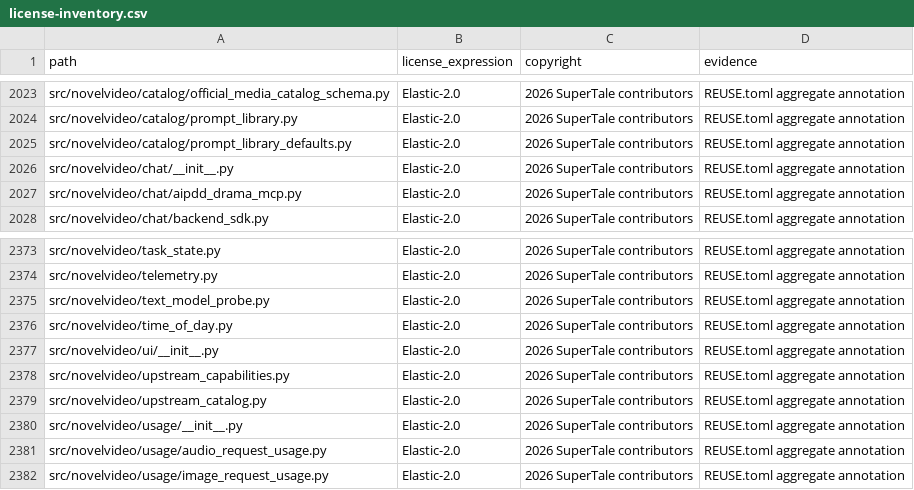
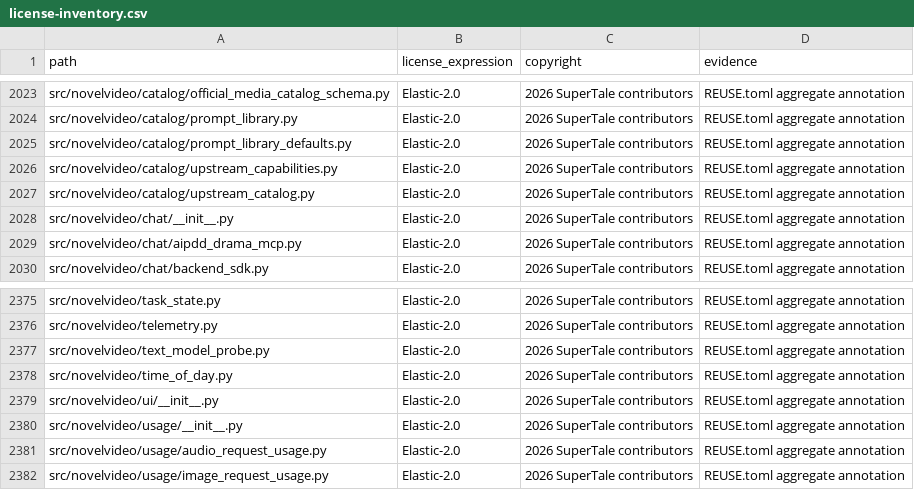
Before and after one commit to liujh0729-jpg/aipdd-drama-agent, a CSV file: license-inventory.csv, drawn as a sheet; only a part is shown, gaps mark what is left out.

Commit message:
refactor(arch): fold upstream channel-catalog modules into novelvideo.catalog
Move upstream_catalog and upstream_capabilities into the existing catalog/
domain (they are the 'channel catalog' the model-name guard treats as core).
Neither uses relative imports or getLogger; all references are function-local
'from novelvideo.X import' + a few monkeypatch dotted strings (token-rewritten).
Function identifiers get_upstream_catalog / list_upstream_catalog /
upstream_catalog_entry (attributes of model_gateway_settings) are untouched by
the dotted-path rewrite. Updated the CATALOG_CORE_FILES guard key to
catalog/upstream_catalog.py; regenerated license-inventory.csv after staging so
the new tracked paths are covered. Gate: ruff clean, import OK, collect (6194),
307 focused tests green.

```diff
--- a/license-inventory.csv
+++ b/license-inventory.csv
@@ -2025,2 +2025,4 @@ src/novelvideo/catalog/prompt_library.py,Elastic-2.0,2026 SuperTale contributors
 src/novelvideo/catalog/prompt_library_defaults.py,Elastic-2.0,2026 SuperTale contributors,REUSE.toml aggregate annotation
+src/novelvideo/catalog/upstream_capabilities.py,Elastic-2.0,2026 SuperTale contributors,REUSE.toml aggregate annotation
+src/novelvideo/catalog/upstream_catalog.py,Elastic-2.0,2026 SuperTale contributors,REUSE.toml aggregate annotation
 src/novelvideo/chat/__init__.py,Elastic-2.0,2026 SuperTale contributors,REUSE.toml aggregate annotation
@@ -2377,4 +2379,2 @@ src/novelvideo/time_of_day.py,Elastic-2.0,2026 SuperTale contributors,REUSE.toml
 src/novelvideo/ui/__init__.py,Elastic-2.0,2026 SuperTale contributors,REUSE.toml aggregate annotation
-src/novelvideo/upstream_capabilities.py,Elastic-2.0,2026 SuperTale contributors,REUSE.toml aggregate annotation
-src/novelvideo/upstream_catalog.py,Elastic-2.0,2026 SuperTale contributors,REUSE.toml aggregate annotation
 src/novelvideo/usage/__init__.py,Elastic-2.0,2026 SuperTale contributors,REUSE.toml aggregate annotation
```
Also changed, not shown: 20 other files.
